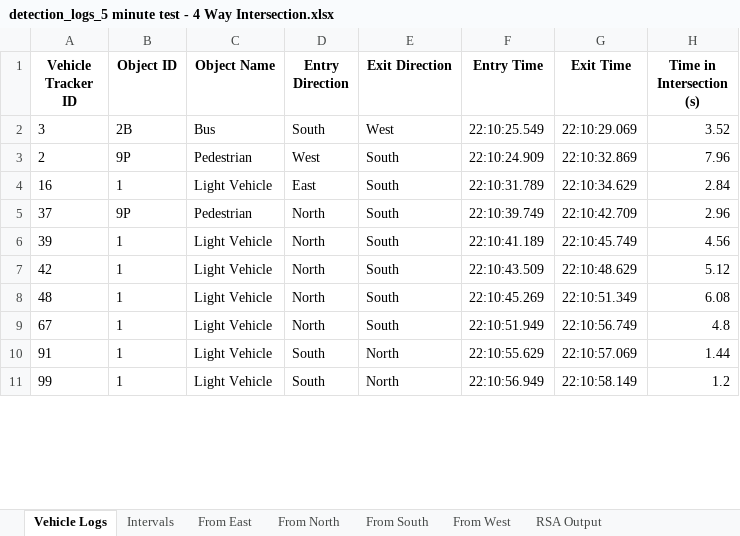
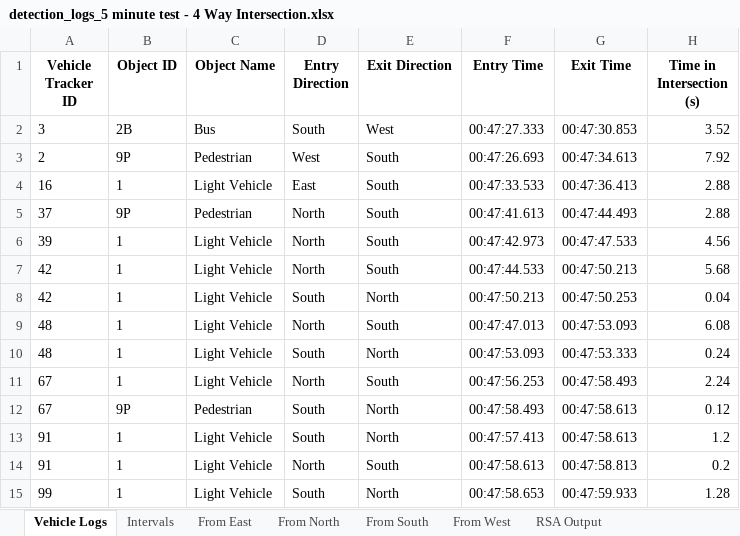
Before and after one commit to Rahil-Merchant/traffic-analyser, an Excel workbook: output/reports/detection_logs_5 minute test - 4 Way Intersection.xlsx, sheet Vehicle Logs, drawn as a sheet; only a part is shown; values as stored, in another font and other column widths than the file's, no borders; addresses are those after the commit; the diff covers the shown part only; the diff names each change by its address in the sheet, - before the commit and + after, or states it on an @@ line.

```diff
--- a/output/reports/detection_logs_5 minute test - 4 Way Intersection.xlsx (sheet Vehicle Logs)
+++ b/output/reports/detection_logs_5 minute test - 4 Way Intersection.xlsx (sheet Vehicle Logs)
-F2 (Entry Time): 22:10:25.549
+F2 (Entry Time): 00:47:27.333
-G2 (Exit Time): 22:10:29.069
+G2 (Exit Time): 00:47:30.853
-F3 (Entry Time): 22:10:24.909
+F3 (Entry Time): 00:47:26.693
-G3 (Exit Time): 22:10:32.869
+G3 (Exit Time): 00:47:34.613
-H3 (Time in Intersection (s)): 7.96
+H3 (Time in Intersection (s)): 7.92
-F4 (Entry Time): 22:10:31.789
+F4 (Entry Time): 00:47:33.533
-G4 (Exit Time): 22:10:34.629
+G4 (Exit Time): 00:47:36.413
-H4 (Time in Intersection (s)): 2.84
+H4 (Time in Intersection (s)): 2.88
-F5 (Entry Time): 22:10:39.749
+F5 (Entry Time): 00:47:41.613
-G5 (Exit Time): 22:10:42.709
+G5 (Exit Time): 00:47:44.493
-H5 (Time in Intersection (s)): 2.96
+H5 (Time in Intersection (s)): 2.88
-F6 (Entry Time): 22:10:41.189
+F6 (Entry Time): 00:47:42.973
-G6 (Exit Time): 22:10:45.749
+G6 (Exit Time): 00:47:47.533
-F7 (Entry Time): 22:10:43.509
+F7 (Entry Time): 00:47:44.533
-G7 (Exit Time): 22:10:48.629
+G7 (Exit Time): 00:47:50.213
-H7 (Time in Intersection (s)): 5.12
+H7 (Time in Intersection (s)): 5.68
+row 8: 42 | 1 | Light Vehicle | South | North | 00:47:50.213 | 00:47:50.253 | 0.04
-F9 (Entry Time): 22:10:45.269
+F9 (Entry Time): 00:47:47.013
-G9 (Exit Time): 22:10:51.349
+G9 (Exit Time): 00:47:53.093
+row 10: 48 | 1 | Light Vehicle | South | North | 00:47:53.093 | 00:47:53.333 | 0.24
-F11 (Entry Time): 22:10:51.949
+F11 (Entry Time): 00:47:56.253
-G11 (Exit Time): 22:10:56.749
+G11 (Exit Time): 00:47:58.493
-H11 (Time in Intersection (s)): 4.8
+H11 (Time in Intersection (s)): 2.24
+row 12: 67 | 9P | Pedestrian | South | North | 00:47:58.493 | 00:47:58.613 | 0.12
-F13 (Entry Time): 22:10:55.629
+F13 (Entry Time): 00:47:57.413
-G13 (Exit Time): 22:10:57.069
+G13 (Exit Time): 00:47:58.613
-H13 (Time in Intersection (s)): 1.44
+H13 (Time in Intersection (s)): 1.2
+row 14: 91 | 1 | Light Vehicle | North | South | 00:47:58.613 | 00:47:58.813 | 0.2
-F15 (Entry Time): 22:10:56.949
+F15 (Entry Time): 00:47:58.653
-G15 (Exit Time): 22:10:58.149
+G15 (Exit Time): 00:47:59.933
-H15 (Time in Intersection (s)): 1.2
+H15 (Time in Intersection (s)): 1.28
```
Also changed, not shown: other rows of this sheet, sheet RSA Output, sheet Intervals, sheet From South, sheet From North, sheet From East, sheet From West, 7 other files.
